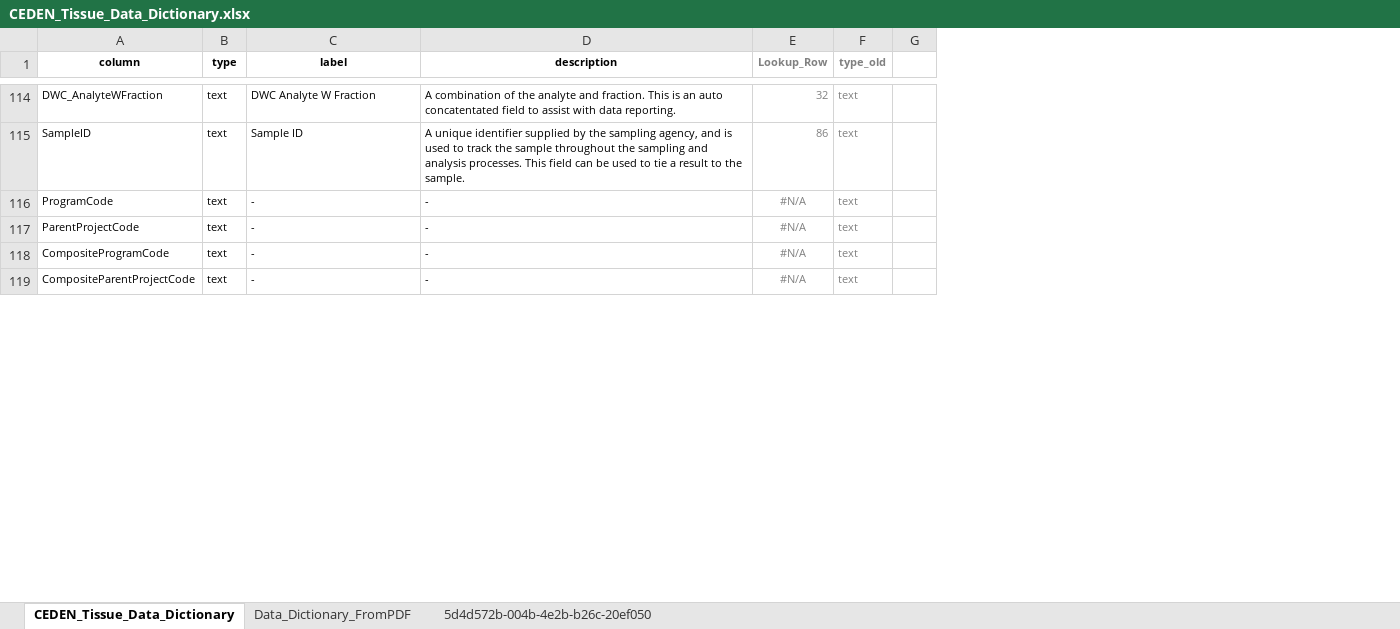
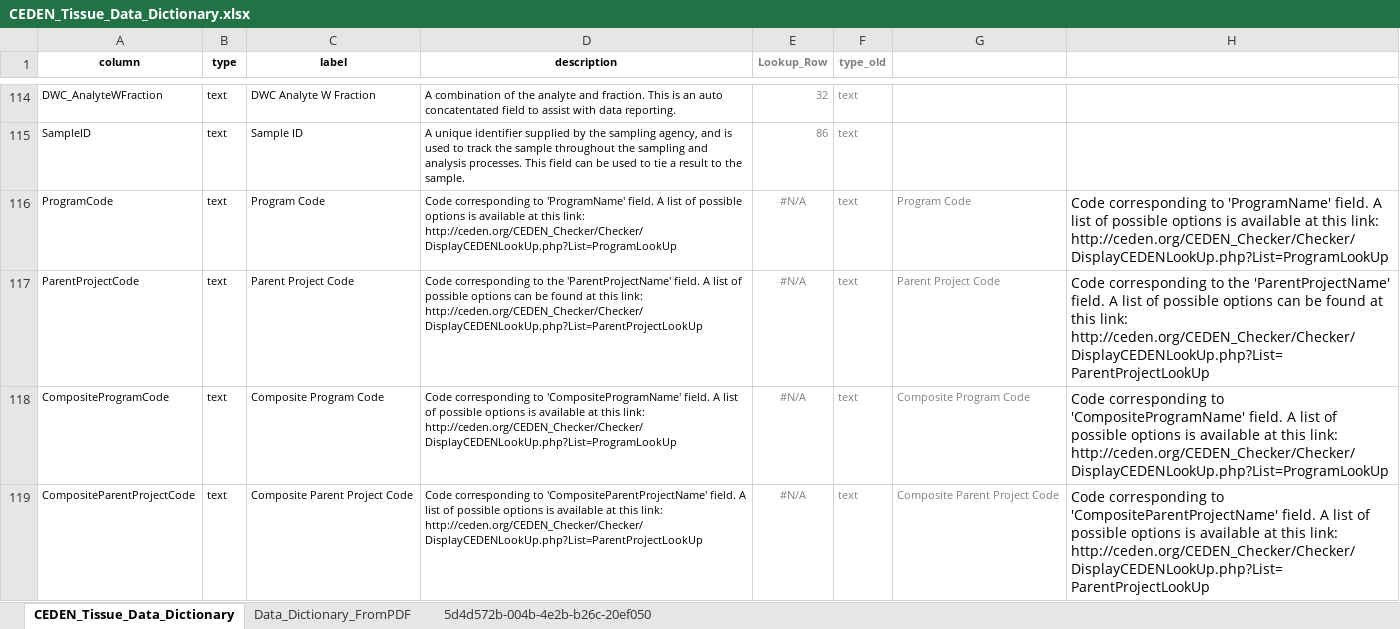
Before and after one commit to daltare/CA-Data-Portal-Uploads, an Excel workbook: CEDEN/data_dictionaries/data_dictionary_conversion/tissue/CEDEN_Tissue_Data_Dictionary.xlsx, sheet CEDEN_Tissue_Data_Dictionary, drawn as a sheet; only a part is shown, gaps mark what is left out; values as stored, in another font and other column widths than the file's, no borders; removed rows and columns are numbered as before the commit, all else as after; the diff covers the shown part only; the diff names each change by its address in the sheet, - before the commit and + after, or states it on an @@ line.

Commit message:
update data dictionaries

```diff
--- a/CEDEN/data_dictionaries/data_dictionary_conversion/tissue/CEDEN_Tissue_Data_Dictionary.xlsx (sheet CEDEN_Tissue_Data_Dictionary)
+++ b/CEDEN/data_dictionaries/data_dictionary_conversion/tissue/CEDEN_Tissue_Data_Dictionary.xlsx (sheet CEDEN_Tissue_Data_Dictionary)
-column G, empty
+column G, rows 116-119: Program Code | Parent Project Code | Composite Program Code | Composite Parent Project Code
+column H, rows 116-119: Code corresponding to 'ProgramName' field. A list of possible options is available at this link: http://ceden.org/CEDEN_Checker/Checker/DisplayCEDENLookUp.php?List=ProgramLookUp | Code corresponding to the 'ParentProjectName' field. A list of possible options can be found at this link: http://ceden.org/CEDEN_Checker/Checker/DisplayCEDENLookUp.php?List=ParentProjectLookUp | Code corresponding to 'CompositeProgramName' field. A list of possible options is available at this link: http://ceden.org/CEDEN_Checker/Checker/DisplayCEDENLookUp.php?List=ProgramLookUp | Code corresponding to 'CompositeParentProjectName' field. A list of possible options is available at this link: http://ceden.org/CEDEN_Checker/Checker/DisplayCEDENLookUp.php?List=ParentProjectLookUp
-C116 (label): -
+C116 (label): Program Code
-D116 (description): -
+D116 (description): Code corresponding to 'ProgramName' field. A list of possible options is available at this link: http://ceden.org/CEDEN_Checker/Checker/DisplayCEDENLookUp.php?List=ProgramLookUp
-C117 (label): -
+C117 (label): Parent Project Code
-D117 (description): -
+D117 (description): Code corresponding to the 'ParentProjectName' field. A list of possible options can be found at this link: http://ceden.org/CEDEN_Checker/Checker/DisplayCEDENLookUp.php?List=ParentProjectLookUp
-C118 (label): -
+C118 (label): Composite Program Code
-D118 (description): -
+D118 (description): Code corresponding to 'CompositeProgramName' field. A list of possible options is available at this link: http://ceden.org/CEDEN_Checker/Checker/DisplayCEDENLookUp.php?List=ProgramLookUp
-C119 (label): -
+C119 (label): Composite Parent Project Code
-D119 (description): -
+D119 (description): Code corresponding to 'CompositeParentProjectName' field. A list of possible options is available at this link: http://ceden.org/CEDEN_Checker/Checker/DisplayCEDENLookUp.php?List=ParentProjectLookUp
```
Also changed, not shown: 29 edited cells elsewhere in this sheet, CEDEN/data_dictionaries/data_dictionary_conversion/chemistry/CEDEN_Chemistry_Data_Dictionary.xlsx.
